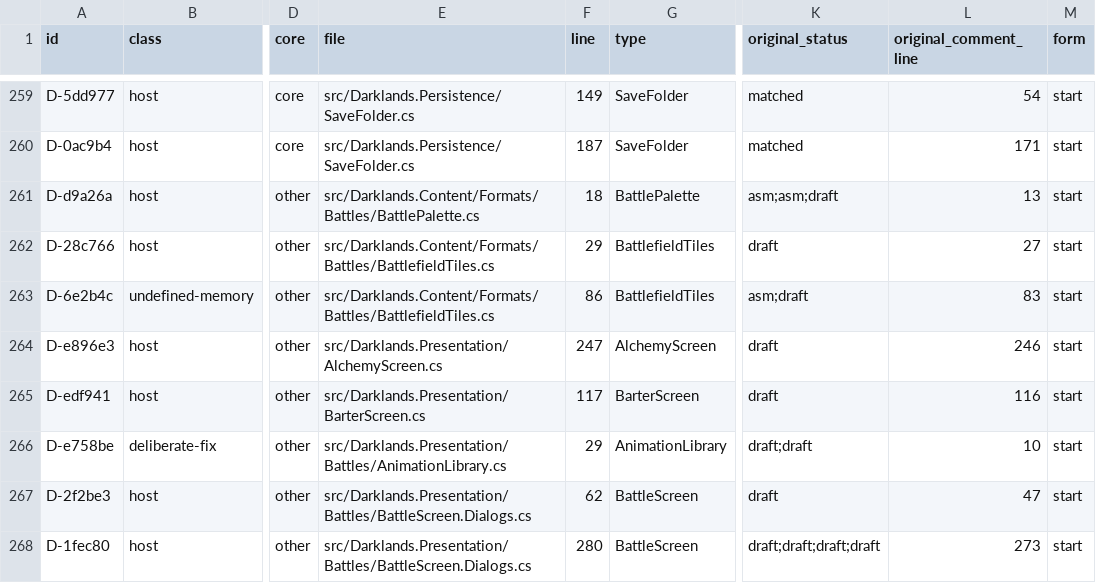
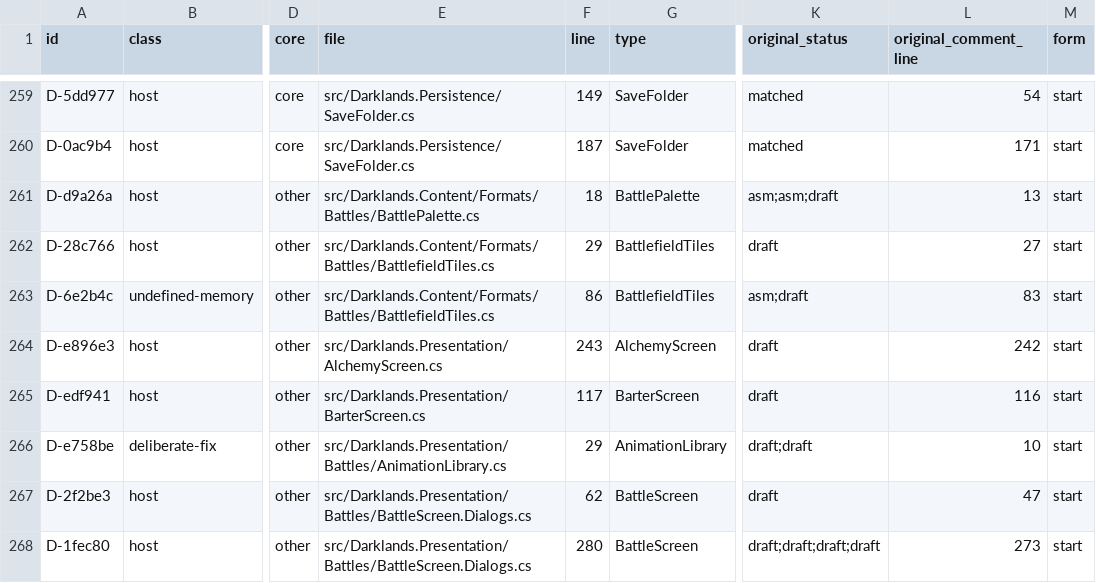
Before and after one commit to Arkana-Mechanika-Studios/darklands-restoration, a CSV file: docs/faithfulness/divergences.csv, drawn as a sheet; only a part is shown, gaps mark what is left out; the diff names each change by its address in the sheet, - before the commit and + after, or states it on an @@ line.

Commit message:
(a)1: the screens change the game through GameCommands
Simulation's GameCommands (Lead, SetDifficulty, ToggleSaintlyChanges) and
BrewingBench.GiveBack take the writes the hot keys, the battle bar, the
camp, the character sheet, barter, the item store, loot and alchemy did
inline. Each screen keeps the original's own test before the command: the
five places that change the leader test five different things (an able
member, a present one, the sheet's party size, none), so the command tests
nothing itself.

The architecture rule ViewsDoNotWriteTheGameModel no longer lists the hot
keys, the character sheet, barter, the item store and loot; the camp stays
for its day loop. docs/COMMANDS.md describes the game commands.

No change in play: the same writes in the same order.

```diff
--- a/docs/faithfulness/divergences.csv
+++ b/docs/faithfulness/divergences.csv
-F264 (line): 247
+F264 (line): 243
-L264 (original_comment_line): 246
+L264 (original_comment_line): 242
```
Also changed, not shown: docs/faithfulness/dormant.csv, docs/faithfulness/original_bugs.csv, 14 other files.
